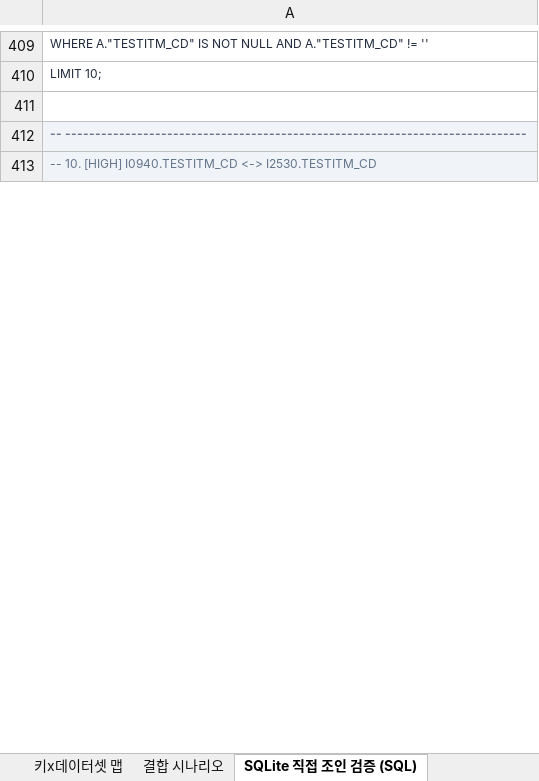
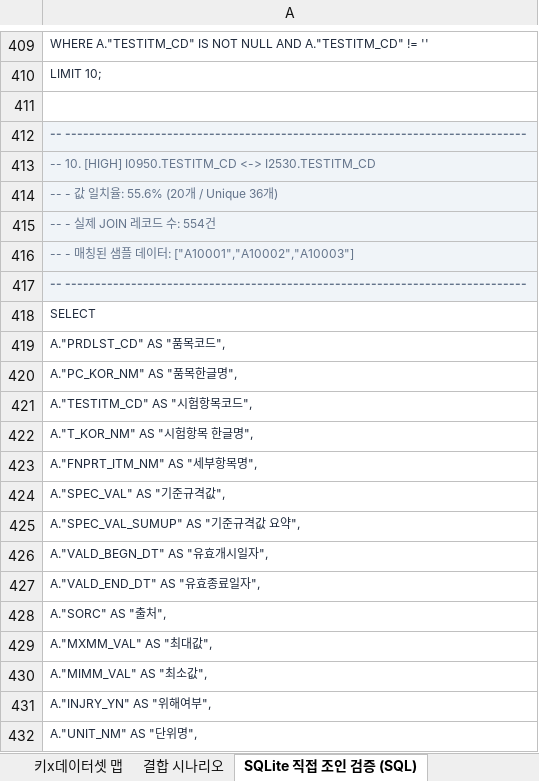
Before and after one commit to artiordex/food-safety, an Excel workbook: 식품안전나라_API_분석결과.xlsx, sheet SQLite 직접 조인 검증 (SQL), drawn as a sheet; only a part is shown, gaps mark what is left out; values as stored, in another font and other column widths than the file's, no borders; the diff covers the shown part only; the diff names each change by its address in the sheet, - before the commit and + after, or states it on an @@ line.

```diff
--- a/식품안전나라_API_분석결과.xlsx (sheet SQLite 직접 조인 검증 (SQL))
+++ b/식품안전나라_API_분석결과.xlsx (sheet SQLite 직접 조인 검증 (SQL))
-A413: …10. [HIGH] I0940.TESTITM_CD <-> I2530.TESTITM_CD
+A413: …10. [HIGH] I0950.TESTITM_CD <-> I2530.TESTITM_CD
+row 414: -- - 값 일치율: 55.6% (20개 / Unique 36개)
+row 415: -- - 실제 JOIN 레코드 수: 554건
+row 416: -- - 매칭된 샘플 데이터: ["A10001","A10002","A10003"]
+row 417: -- -----------------------------------------------------------------------------
+row 418: SELECT
+row 419: A."PRDLST_CD" AS "품목코드",
+row 420: A."PC_KOR_NM" AS "품목한글명",
+row 421: A."TESTITM_CD" AS "시험항목코드",
+row 422: A."T_KOR_NM" AS "시험항목 한글명",
+row 423: A."FNPRT_ITM_NM" AS "세부항목명",
+row 424: A."SPEC_VAL" AS "기준규격값",
+row 425: A."SPEC_VAL_SUMUP" AS "기준규격값 요약",
+row 426: A."VALD_BEGN_DT" AS "유효개시일자",
+row 427: A."VALD_END_DT" AS "유효종료일자",
+row 428: A."SORC" AS "출처",
+row 429: A."MXMM_VAL" AS "최대값",
+row 430: A."MIMM_VAL" AS "최소값",
+row 431: A."INJRY_YN" AS "위해여부",
+row 432: A."UNIT_NM" AS "단위명",
```
Also changed, not shown: 906 added rows and 17 edited cells elsewhere in this sheet, sheet SQLite 체인 조인 (SQL), sheet 분석 개요, 9 other files.
